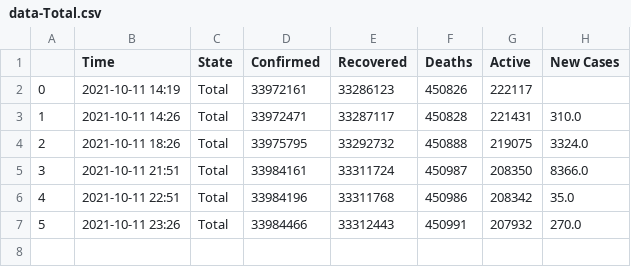
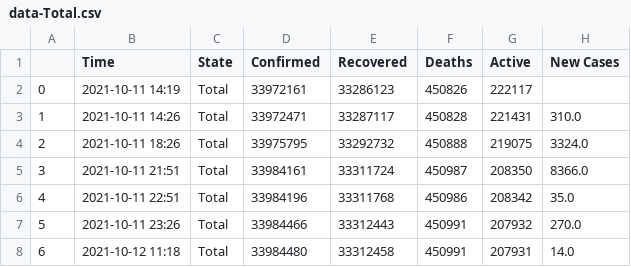
Before and after one commit to dakkshesh07/Covid19_India_Data, a CSV file: Total/data-Total.csv, drawn as a sheet; the diff names each change by its address in the sheet, - before the commit and + after, or states it on an @@ line.

Commit message:
upload updated datasets, fetched on 2021-10-12 11:18

```diff
--- a/Total/data-Total.csv
+++ b/Total/data-Total.csv
+row 8: 6 | 2021-10-12 11:18 | Total | 33984480 | 33312458 | 450991 | 207931 | 14.0
```
Also changed, not shown: 2 other files.
